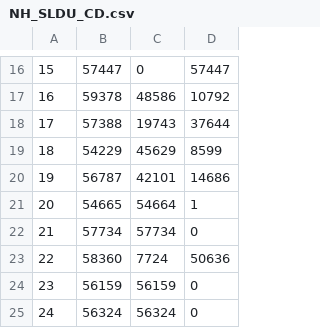
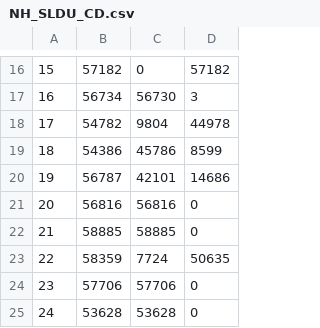
Before and after one commit to blueripple/blueripple-research, a CSV file: data/districtOverlaps/NH_SLDU_CD.csv, drawn as a sheet; only a part is shown, gaps mark what is left out; the diff covers the shown part only; the diff names each change by its address in the sheet, - before the commit and + after, or states it on an @@ line.

```diff
--- a/data/districtOverlaps/NH_SLDU_CD.csv
+++ b/data/districtOverlaps/NH_SLDU_CD.csv
-B16: 57447
+B16: 57182
-D16: 57447
+D16: 57182
-B17: 59378
+B17: 56734
-C17: 48586
+C17: 56730
-D17: 10792
+D17: 3
-B18: 57388
+B18: 54782
-C18: 19743
+C18: 9804
-D18: 37644
+D18: 44978
-B19: 54229
+B19: 54386
-C19: 45629
+C19: 45786
-B21: 54665
+B21: 56816
-C21: 54664
+C21: 56816
-D21: 1
+D21: 0
-B22: 57734
+B22: 58885
-C22: 57734
+C22: 58885
-B23: 58360
+B23: 58359
-D23: 50636
+D23: 50635
-B24: 56159
+B24: 57706
-C24: 56159
+C24: 57706
-B25: 56324
+B25: 53628
-C25: 56324
+C25: 53628
```
Also changed, not shown: 31 edited cells elsewhere in this file, data/districtOverlaps/NH_SLDL_CD.csv, data/redistricting/LA_congressional.csv, 13 other files.
